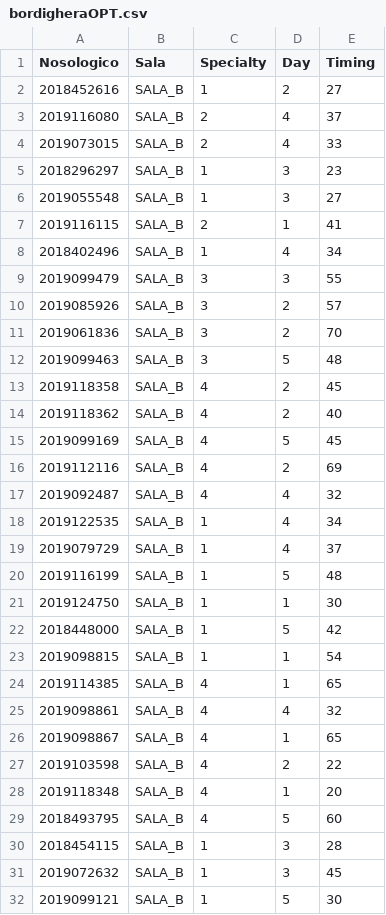
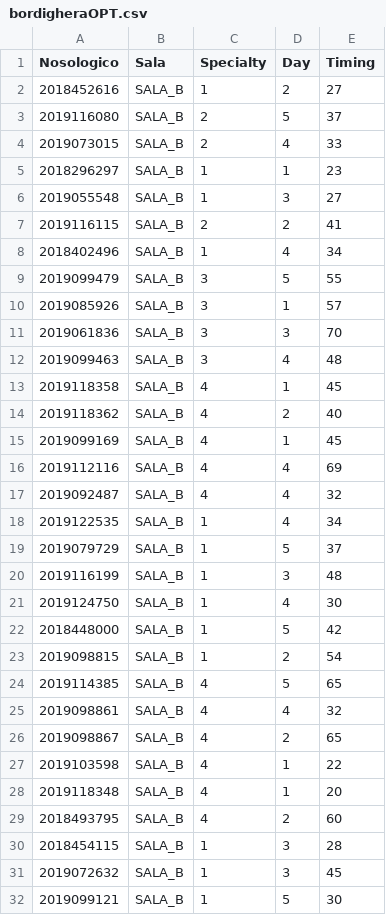
Before and after one commit to mosenco/WebApp, a CSV file: visualization/dati/bordigheraOPT.csv, drawn as a sheet; only a part is shown; the diff covers the shown part only.

```diff
--- a/visualization/dati/bordigheraOPT.csv
+++ b/visualization/dati/bordigheraOPT.csv
@@ -2,29 +2,29 @@ Nosologico,Sala,Specialty,Day,Timing
 2018452616,"SALA_B",1,2,27
-2019116080,"SALA_B",2,4,37
+2019116080,"SALA_B",2,5,37
 2019073015,"SALA_B",2,4,33
-2018296297,"SALA_B",1,3,23
+2018296297,"SALA_B",1,1,23
 2019055548,"SALA_B",1,3,27
-2019116115,"SALA_B",2,1,41
+2019116115,"SALA_B",2,2,41
 2018402496,"SALA_B",1,4,34
-2019099479,"SALA_B",3,3,55
-2019085926,"SALA_B",3,2,57
-2019061836,"SALA_B",3,2,70
-2019099463,"SALA_B",3,5,48
-2019118358,"SALA_B",4,2,45
+2019099479,"SALA_B",3,5,55
+2019085926,"SALA_B",3,1,57
+2019061836,"SALA_B",3,3,70
+2019099463,"SALA_B",3,4,48
+2019118358,"SALA_B",4,1,45
 2019118362,"SALA_B",4,2,40
-2019099169,"SALA_B",4,5,45
-2019112116,"SALA_B",4,2,69
+2019099169,"SALA_B",4,1,45
+2019112116,"SALA_B",4,4,69
 2019092487,"SALA_B",4,4,32
 2019122535,"SALA_B",1,4,34
-2019079729,"SALA_B",1,4,37
-2019116199,"SALA_B",1,5,48
-2019124750,"SALA_B",1,1,30
+2019079729,"SALA_B",1,5,37
+2019116199,"SALA_B",1,3,48
+2019124750,"SALA_B",1,4,30
 2018448000,"SALA_B",1,5,42
-2019098815,"SALA_B",1,1,54
-2019114385,"SALA_B",4,1,65
+2019098815,"SALA_B",1,2,54
+2019114385,"SALA_B",4,5,65
 2019098861,"SALA_B",4,4,32
-2019098867,"SALA_B",4,1,65
-2019103598,"SALA_B",4,2,22
+2019098867,"SALA_B",4,2,65
+2019103598,"SALA_B",4,1,22
 2019118348,"SALA_B",4,1,20
-2018493795,"SALA_B",4,5,60
+2018493795,"SALA_B",4,2,60
 2018454115,"SALA_B",1,3,28
```
Also changed, not shown: 4 added rows, 4 removed rows and 5 edited cells elsewhere in this file, 6 other files.
